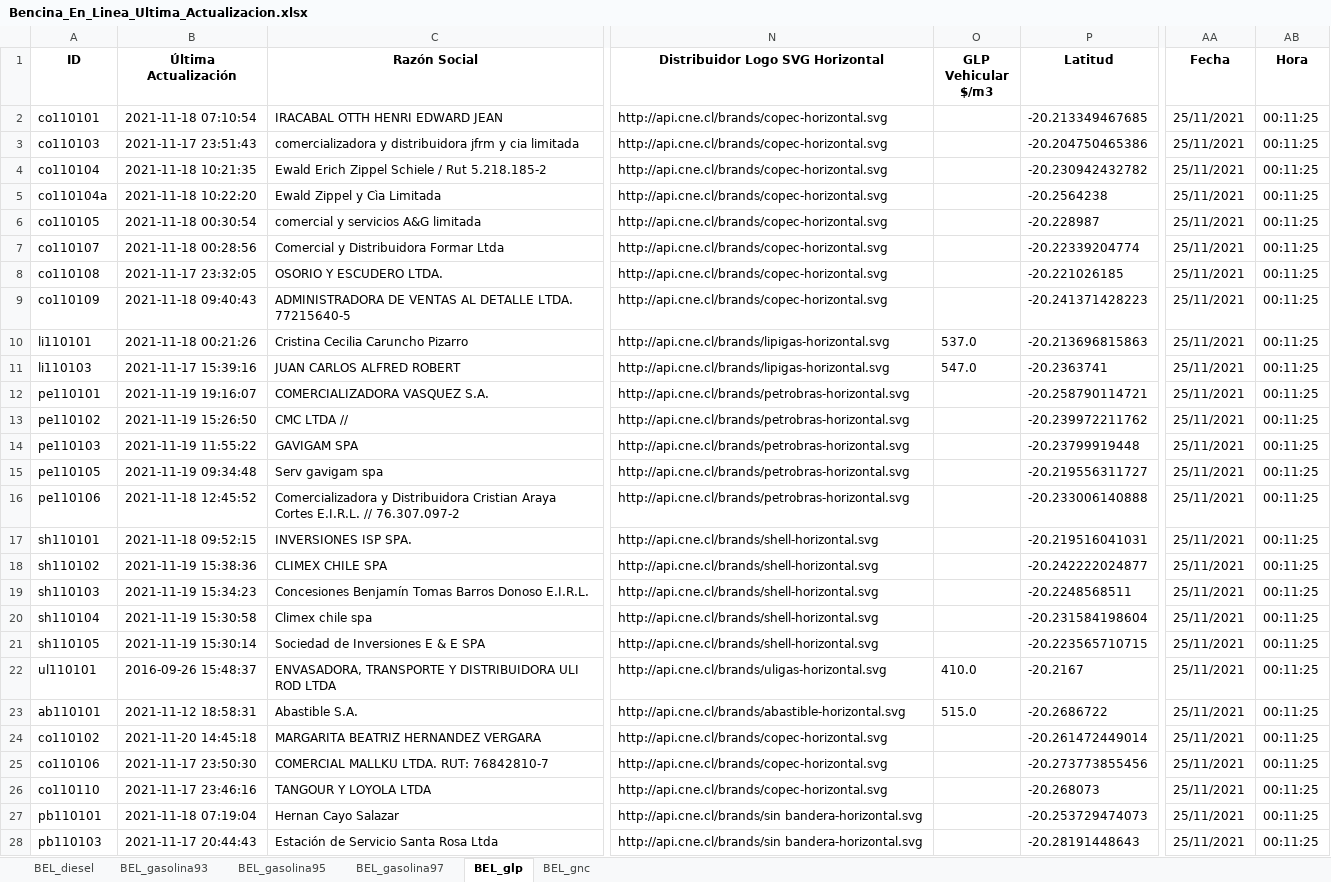
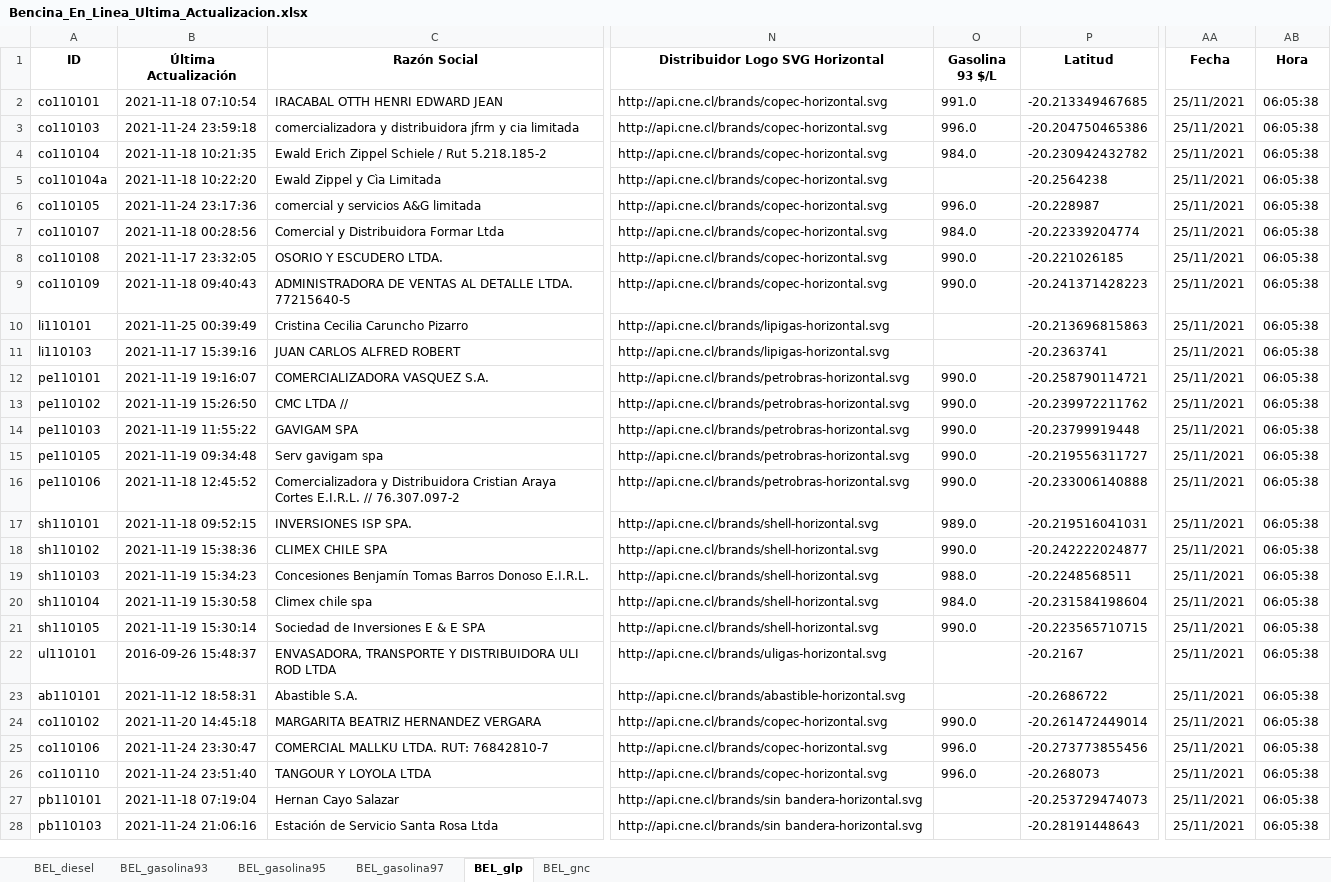
Before and after one commit to Sud-Austral/ENERGIA, an Excel workbook: Bencina_En_Linea_Ultima_Actualizacion.xlsx, sheet BEL_glp, drawn as a sheet; only a part is shown, gaps mark what is left out; values as stored, in another font and other column widths than the file's, no borders; the diff covers the shown part only; the diff names each change by its address in the sheet, - before the commit and + after, or states it on an @@ line.

```diff
--- a/Bencina_En_Linea_Ultima_Actualizacion.xlsx (sheet BEL_glp)
+++ b/Bencina_En_Linea_Ultima_Actualizacion.xlsx (sheet BEL_glp)
-O1: GLP Vehicular $/m3
+O1: Gasolina 93 $/L
-O2 (Gasolina 93 $/L): (empty)
+O2 (Gasolina 93 $/L): 991.0
-AB2:AB28 (Hora): 00:11:25
+AB2:AB28 (Hora): 06:05:38
-B3 (Última Actualización): 2021-11-17 23:51:43
+B3 (Última Actualización): 2021-11-24 23:59:18
-O3 (Gasolina 93 $/L): (empty)
+O3 (Gasolina 93 $/L): 996.0
-O4 (Gasolina 93 $/L): (empty)
+O4 (Gasolina 93 $/L): 984.0
-B6 (Última Actualización): 2021-11-18 00:30:54
+B6 (Última Actualización): 2021-11-24 23:17:36
-O6 (Gasolina 93 $/L): (empty)
+O6 (Gasolina 93 $/L): 996.0
-O7 (Gasolina 93 $/L): (empty)
+O7 (Gasolina 93 $/L): 984.0
-O8:O9 (Gasolina 93 $/L): (empty)
+O8:O9 (Gasolina 93 $/L): 990.0
-B10 (Última Actualización): 2021-11-18 00:21:26
+B10 (Última Actualización): 2021-11-25 00:39:49
-O10 (Gasolina 93 $/L): 537.0
+O10 (Gasolina 93 $/L): (empty)
-O11 (Gasolina 93 $/L): 547.0
+O11 (Gasolina 93 $/L): (empty)
-O12:O16 (Gasolina 93 $/L): (empty)
+O12:O16 (Gasolina 93 $/L): 990.0
-O17 (Gasolina 93 $/L): (empty)
+O17 (Gasolina 93 $/L): 989.0
-O18 (Gasolina 93 $/L): (empty)
+O18 (Gasolina 93 $/L): 990.0
-O19 (Gasolina 93 $/L): (empty)
+O19 (Gasolina 93 $/L): 988.0
-O20 (Gasolina 93 $/L): (empty)
+O20 (Gasolina 93 $/L): 984.0
-O21 (Gasolina 93 $/L): (empty)
+O21 (Gasolina 93 $/L): 990.0
-O22 (Gasolina 93 $/L): 410.0
+O22 (Gasolina 93 $/L): (empty)
-O23 (Gasolina 93 $/L): 515.0
+O23 (Gasolina 93 $/L): (empty)
-O24 (Gasolina 93 $/L): (empty)
+O24 (Gasolina 93 $/L): 990.0
-B25 (Última Actualización): 2021-11-17 23:50:30
+B25 (Última Actualización): 2021-11-24 23:30:47
-O25:O26 (Gasolina 93 $/L): (empty)
+O25:O26 (Gasolina 93 $/L): 996.0
-B26 (Última Actualización): 2021-11-17 23:46:16
+B26 (Última Actualización): 2021-11-24 23:51:40
-B28 (Última Actualización): 2021-11-17 20:44:43
+B28 (Última Actualización): 2021-11-24 21:06:16
```
Also changed, not shown: 51 edited cells elsewhere in this sheet, sheet BEL_gnc, sheet BEL_diesel, sheet BEL_gasolina93, sheet BEL_gasolina95, sheet BEL_gasolina97.
